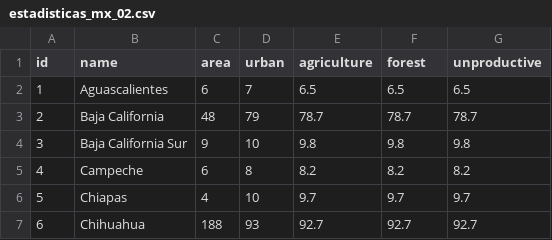
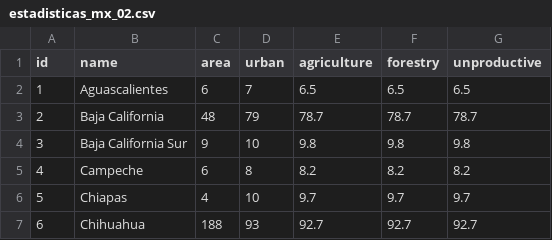
Before and after one commit to lforozcomadero/mapasD3, a CSV file: data/estadisticas_mx_02.csv, drawn as a sheet; only a part is shown.

Commit message:
Update estadisticas_mx_02.csv

```diff
--- a/data/estadisticas_mx_02.csv
+++ b/data/estadisticas_mx_02.csv
@@ -1,2 +1,2 @@
-id,name,area,urban,agriculture,forest,unproductive
+id,name,area,urban,agriculture,forestry,unproductive
 1,Aguascalientes,6,7,6.5,6.5,6.5
```
